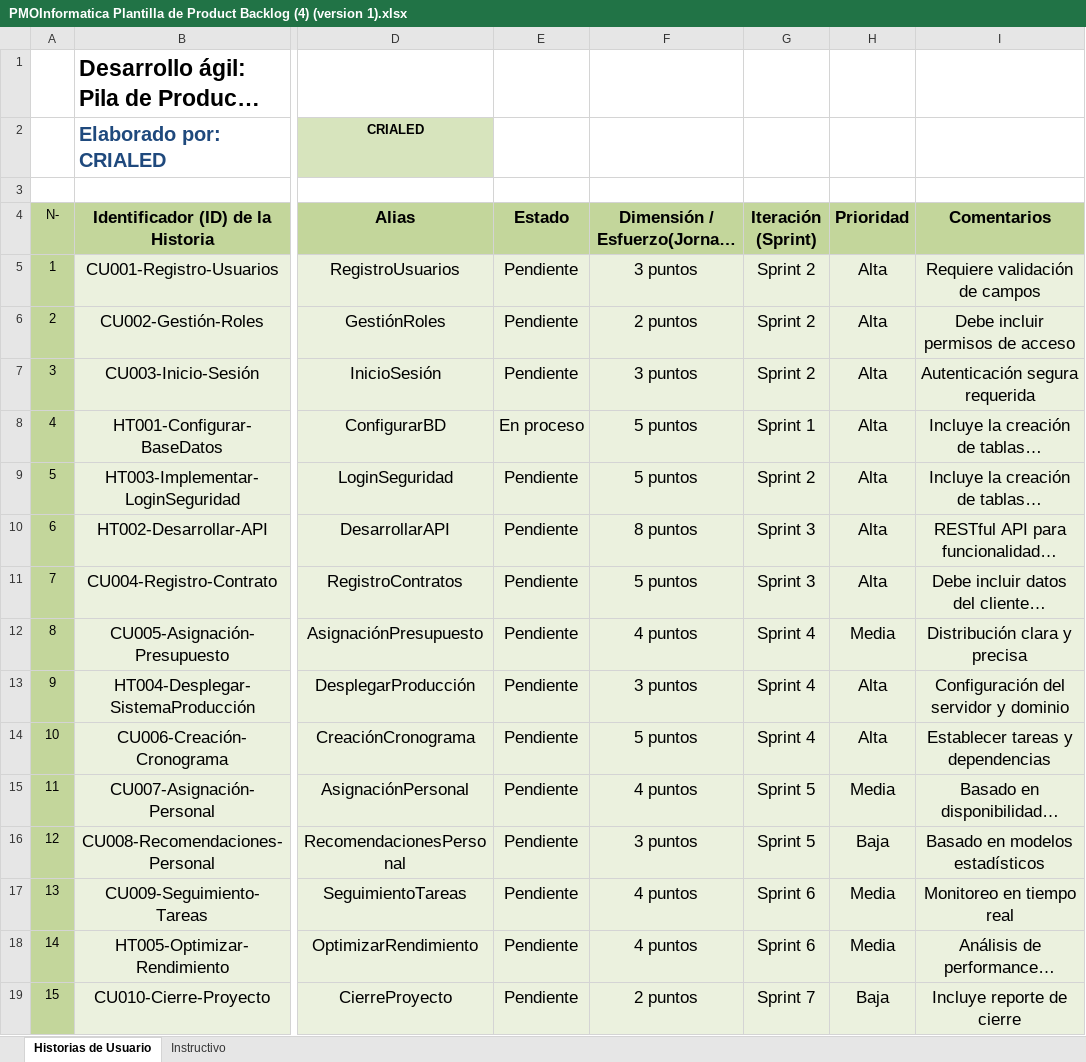
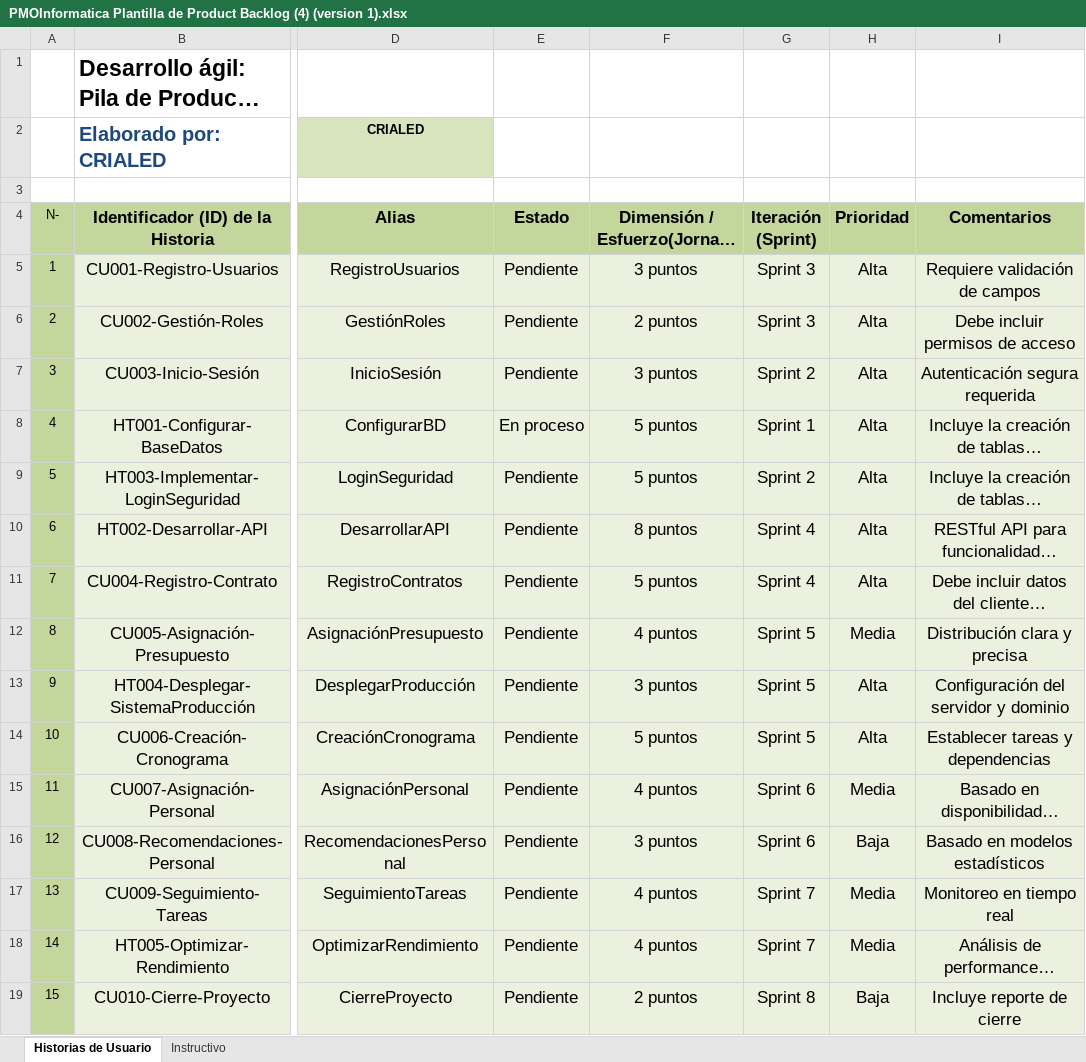
Before and after one commit to 319920ch/CRIALED---APLICACIONES-INFORM-TICAS-II, an Excel workbook: DOCUMENTOS/PMOInformatica Plantilla de Product Backlog (4) (version 1).xlsx, sheet Historias de Usuario, drawn as a sheet; only a part is shown, gaps mark what is left out; long unchanged cells end in …; values as stored, in another font and other column widths than the file's, no borders; the diff names each change by its address in the sheet, - before the commit and + after, or states it on an @@ line.

Commit message:
Update PMOInformatica Plantilla de Product Backlog (4) (version 1).xlsx

```diff
--- a/DOCUMENTOS/PMOInformatica Plantilla de Product Backlog (4) (version 1).xlsx (sheet Historias de Usuario)
+++ b/DOCUMENTOS/PMOInformatica Plantilla de Product Backlog (4) (version 1).xlsx (sheet Historias de Usuario)
-G5:G6 (Iteración (Sprint)): Sprint 2
+G5:G6 (Iteración (Sprint)): Sprint 3
-G10:G11 (Iteración (Sprint)): Sprint 3
+G10:G11 (Iteración (Sprint)): Sprint 4
-G12:G14 (Iteración (Sprint)): Sprint 4
+G12:G14 (Iteración (Sprint)): Sprint 5
-G15:G16 (Iteración (Sprint)): Sprint 5
+G15:G16 (Iteración (Sprint)): Sprint 6
-G17:G18 (Iteración (Sprint)): Sprint 6
+G17:G18 (Iteración (Sprint)): Sprint 7
-G19 (Iteración (Sprint)): Sprint 7
+G19 (Iteración (Sprint)): Sprint 8
```
